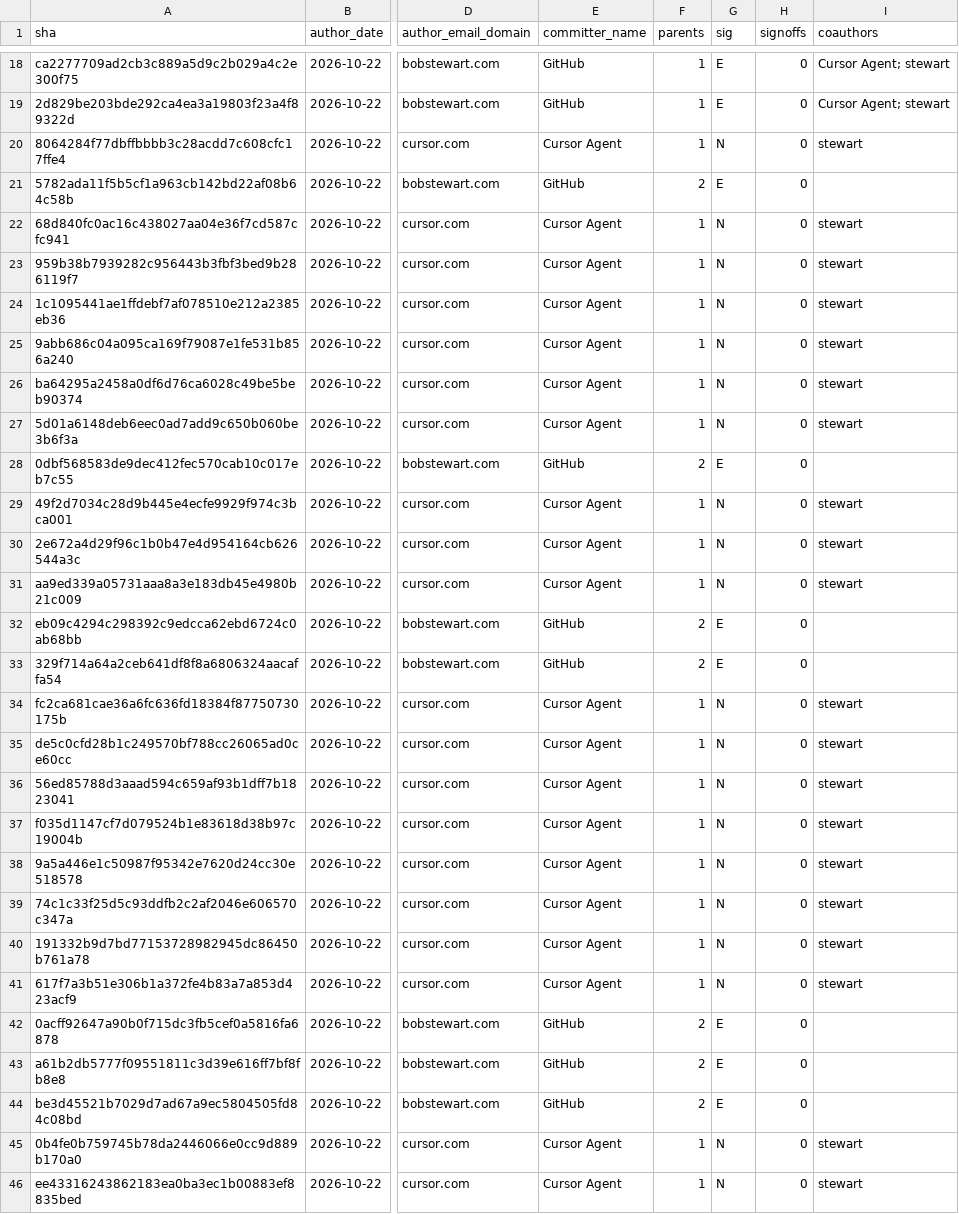
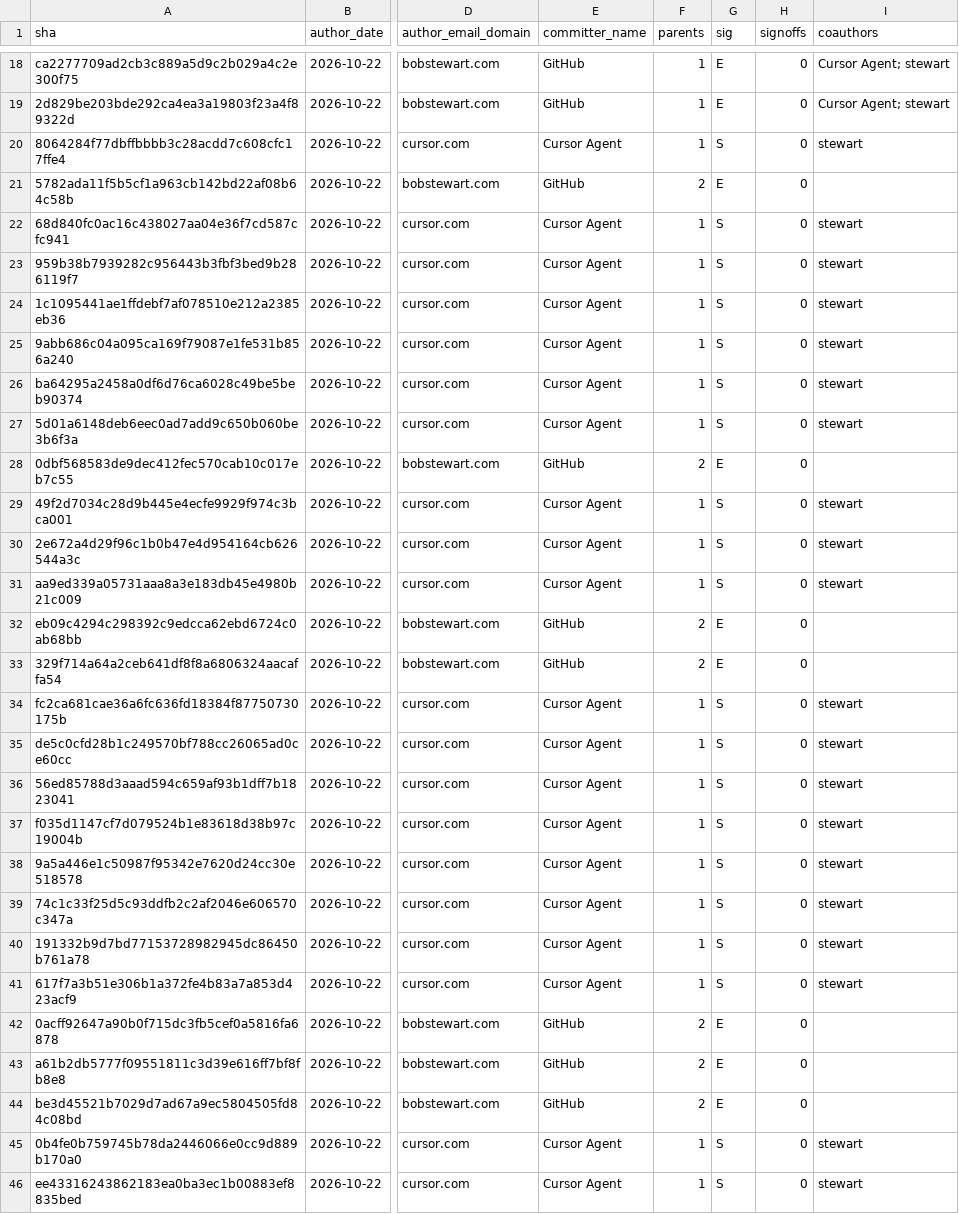
Before and after one commit to exochain/exochain, a TSV file: docs/audit/core-separation-904/history-commits.tsv, drawn as a sheet; only a part is shown, gaps mark what is left out; the diff covers the shown part only; the diff names each change by its address in the sheet, - before the commit and + after, or states it on an @@ line.

```diff
--- a/docs/audit/core-separation-904/history-commits.tsv
+++ b/docs/audit/core-separation-904/history-commits.tsv
-G20 (sig): N
+G20 (sig): S
-G22:G27 (sig): N
+G22:G27 (sig): S
-G29:G31 (sig): N
+G29:G31 (sig): S
-G34:G41 (sig): N
+G34:G41 (sig): S
-G45:G46 (sig): N
+G45:G46 (sig): S
```
Also changed, not shown: 47 edited cells elsewhere in this file, docs/audit/core-separation-904/findings-register.tsv, 6 other files.
